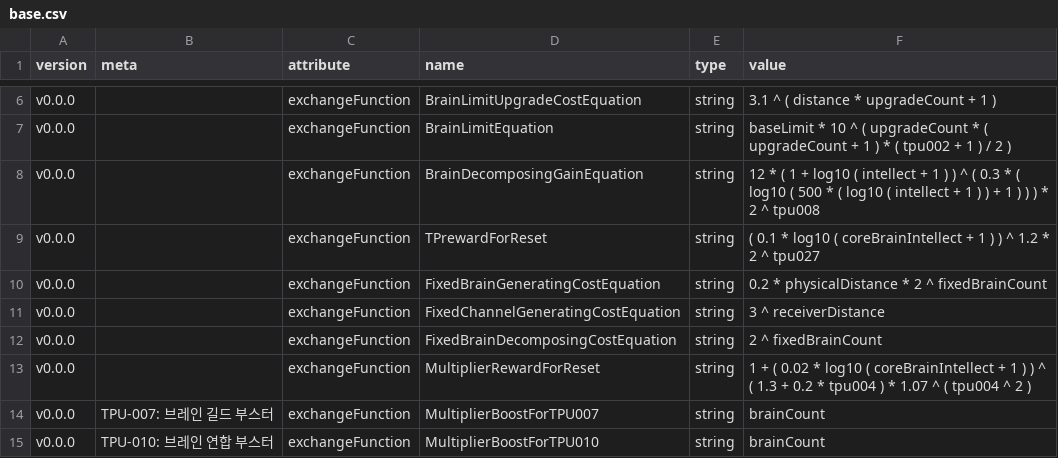
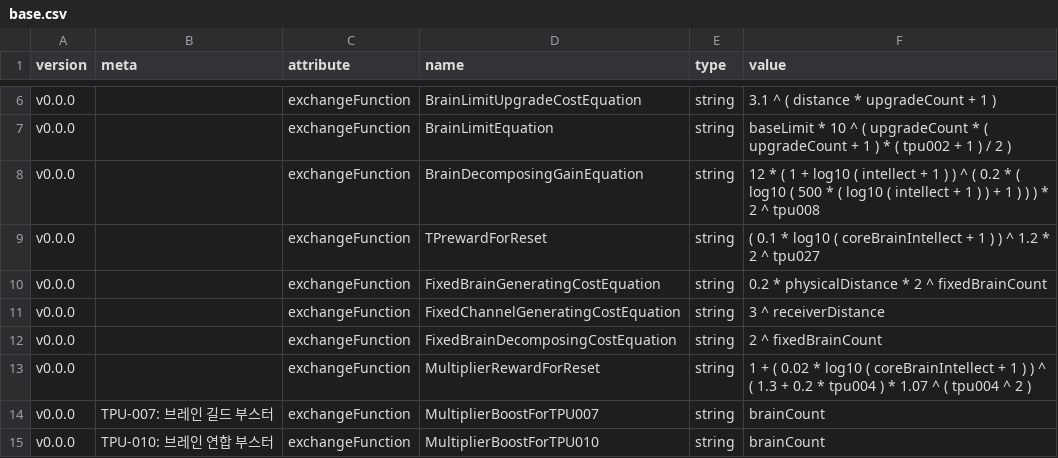
Before and after one commit to adelie-penguin-sw/Intelligence-Data, a CSV file: base.csv, drawn as a sheet; only a part is shown, gaps mark what is left out.

Commit message:
Fix: NP 획득량 추가 하행 조정

```diff
--- a/base.csv
+++ b/base.csv
@@ -7,3 +7,3 @@ v0.0.0,,exchangeFunction,BrainLimitUpgradeCostEquation,string,3.1 ^ ( distance *
 v0.0.0,,exchangeFunction,BrainLimitEquation,string,baseLimit * 10 ^ ( upgradeCount * ( upgradeCount + 1 ) * ( tpu002 + 1 ) / 2 )
-v0.0.0,,exchangeFunction,BrainDecomposingGainEquation,string,12 * ( 1 + log10 ( intellect + 1 ) ) ^ ( 0.3 * ( log10 ( 500 * ( log10 ( intellect + 1 ) ) + 1 ) ) ) * 2 ^ tpu008
+v0.0.0,,exchangeFunction,BrainDecomposingGainEquation,string,12 * ( 1 + log10 ( intellect + 1 ) ) ^ ( 0.2 * ( log10 ( 500 * ( log10 ( intellect + 1 ) ) + 1 ) ) ) * 2 ^ tpu008
 v0.0.0,,exchangeFunction,TPrewardForReset,string,( 0.1 * log10 ( coreBrainIntellect + 1 ) ) ^ 1.2 * 2 ^ tpu027
```
